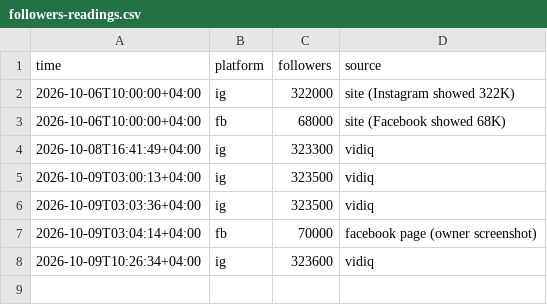
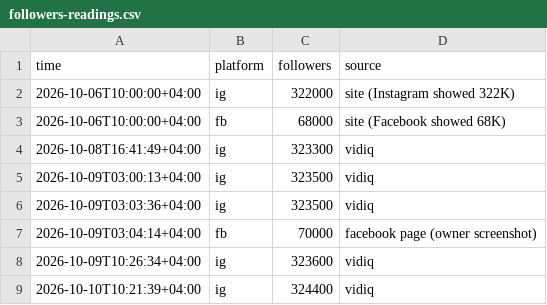
Before and after one commit to bornaxahadi/farnaz-sadeghian, a CSV file: seo/data/followers-readings.csv, drawn as a sheet; the diff names each change by its address in the sheet, - before the commit and + after, or states it on an @@ line.

```diff
--- a/seo/data/followers-readings.csv
+++ b/seo/data/followers-readings.csv
+row 9: 2026-10-10T10:21:39+04:00 | ig | 324400 | vidiq
```
Also changed, not shown: seo/data/followers-history.csv, 15 other files.
